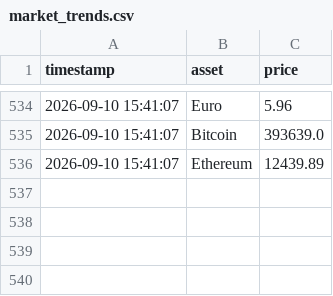
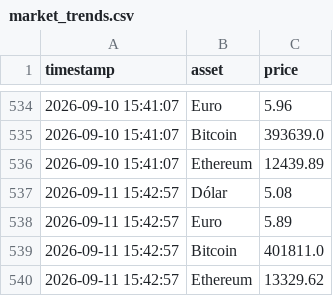
Before and after one commit to renanqsr/market-intel-pipeline, a CSV file: data/market_trends.csv, drawn as a sheet; only a part is shown, gaps mark what is left out; the diff names each change by its address in the sheet, - before the commit and + after, or states it on an @@ line.

Commit message:
chore(data): market trends updated 2026-09-11 15:42

```diff
--- a/data/market_trends.csv
+++ b/data/market_trends.csv
+row 537: 2026-09-11 15:42:57 | Dólar | 5.08
+row 538: 2026-09-11 15:42:57 | Euro | 5.89
+row 539: 2026-09-11 15:42:57 | Bitcoin | 401811.0
+row 540: 2026-09-11 15:42:57 | Ethereum | 13329.62
```
